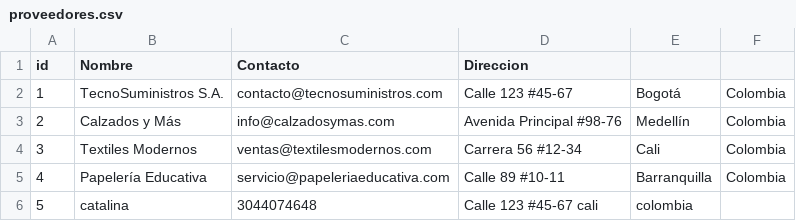
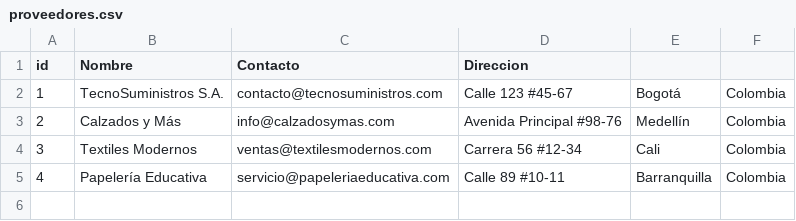
Before and after one commit to glopro122/Laboratorio-1-ED, a CSV file: proveedores.csv, drawn as a sheet; the diff names each change by its address in the sheet, - before the commit and + after, or states it on an @@ line.

```diff
--- a/proveedores.csv
+++ b/proveedores.csv
-row 6: 5 | catalina | 3044074648 | Calle 123 #45-67 cali | colombia
```
Also changed, not shown: 3 other files.
